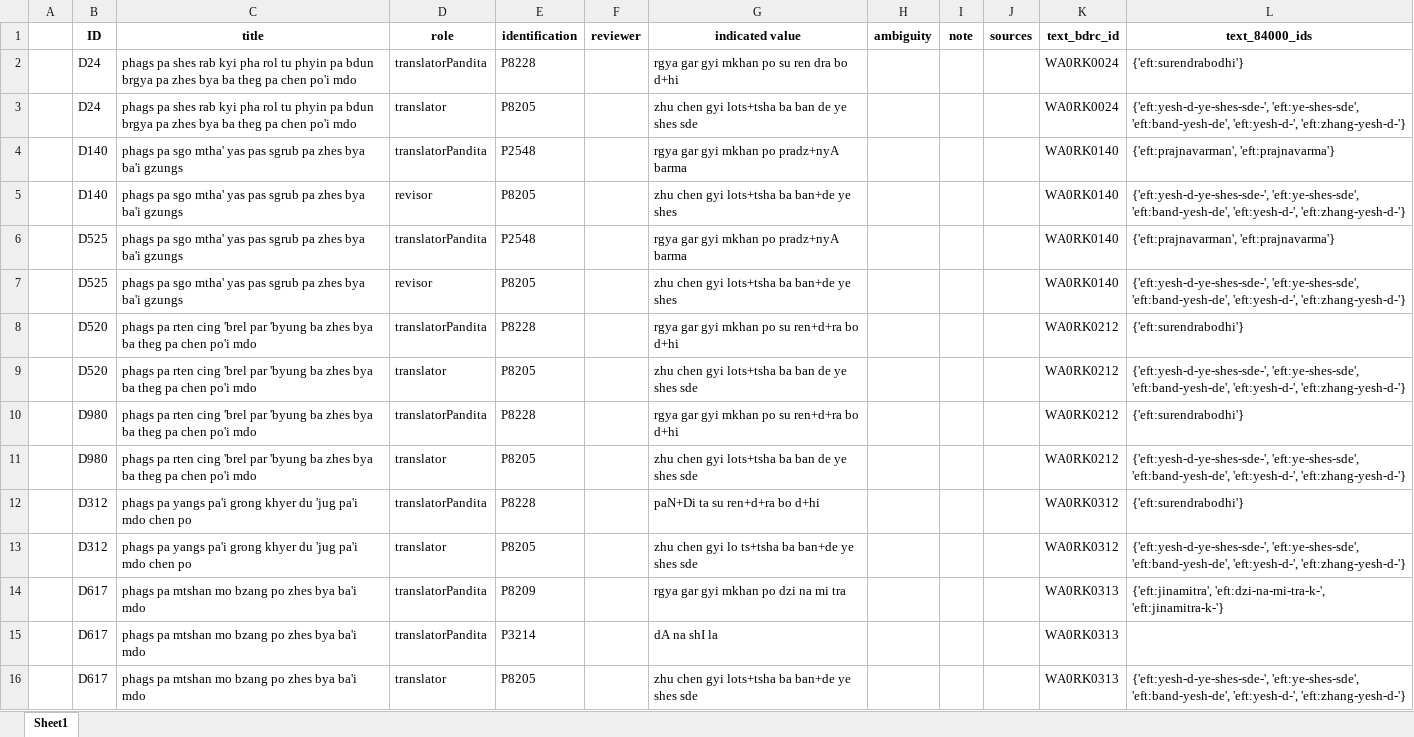
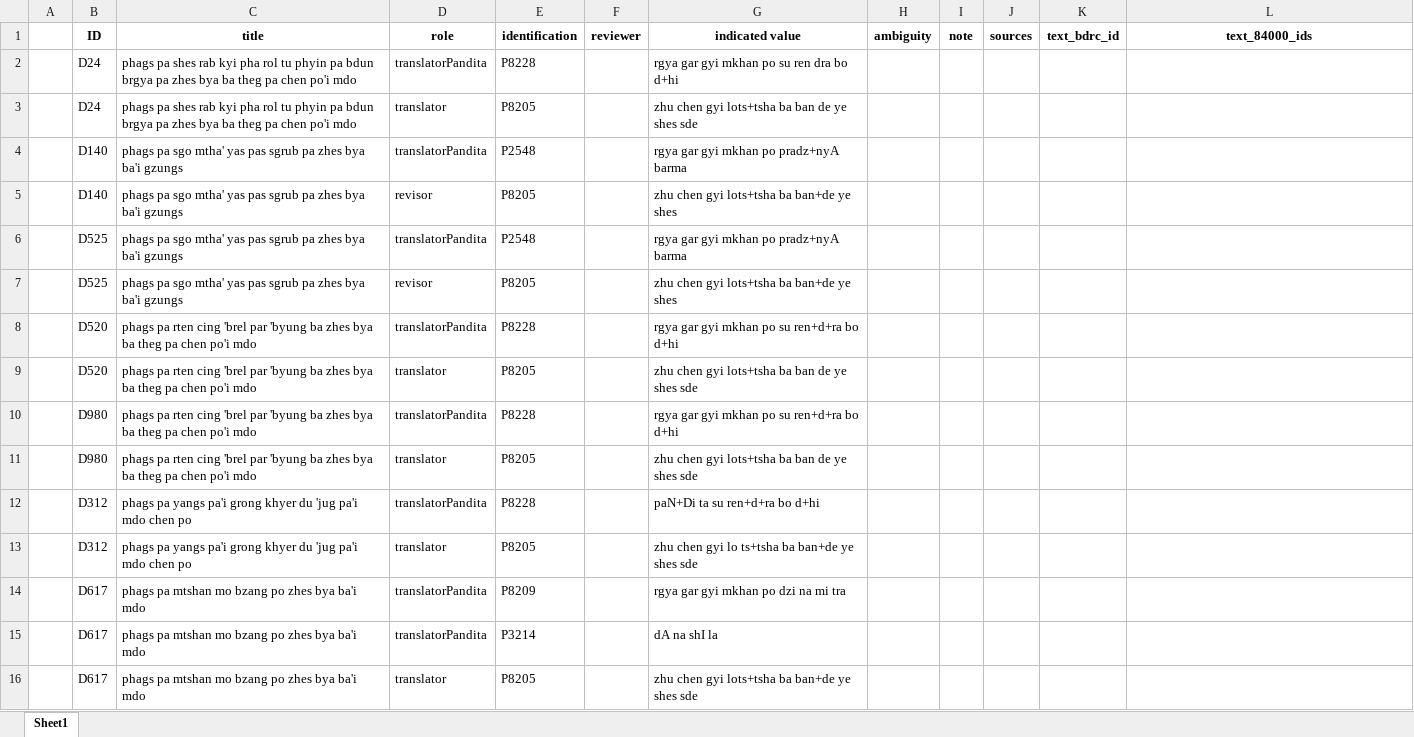
Before and after one commit to wkdewey/xml-parsing, an Excel workbook: data-export/WD_missing_entries.xlsx, sheet Sheet1, drawn as a sheet; values as stored, in another font and other column widths than the file's, no borders; the diff names each change by its address in the sheet, - before the commit and + after, or states it on an @@ line.

```diff
--- a/data-export/WD_missing_entries.xlsx (sheet Sheet1)
+++ b/data-export/WD_missing_entries.xlsx (sheet Sheet1)
-K2:K3 (text_bdrc_id): WA0RK0024
+K2:K3 (text_bdrc_id): (empty)
-L2 (text_84000_ids): {'eft:surendrabodhi'}
+L2 (text_84000_ids): (empty)
-L3 (text_84000_ids): {'eft:yesh-d-ye-shes-sde-', 'eft:ye-shes-sde', 'eft:band-yesh-de', 'eft:yesh-d-', 'eft:zhang-yesh-d-'}
+L3 (text_84000_ids): (empty)
-K4:K7 (text_bdrc_id): WA0RK0140
+K4:K7 (text_bdrc_id): (empty)
-L4 (text_84000_ids): {'eft:prajnavarman', 'eft:prajnavarma'}
+L4 (text_84000_ids): (empty)
-L5 (text_84000_ids): {'eft:yesh-d-ye-shes-sde-', 'eft:ye-shes-sde', 'eft:band-yesh-de', 'eft:yesh-d-', 'eft:zhang-yesh-d-'}
+L5 (text_84000_ids): (empty)
-L6 (text_84000_ids): {'eft:prajnavarman', 'eft:prajnavarma'}
+L6 (text_84000_ids): (empty)
-L7 (text_84000_ids): {'eft:yesh-d-ye-shes-sde-', 'eft:ye-shes-sde', 'eft:band-yesh-de', 'eft:yesh-d-', 'eft:zhang-yesh-d-'}
+L7 (text_84000_ids): (empty)
-K8:K11 (text_bdrc_id): WA0RK0212
+K8:K11 (text_bdrc_id): (empty)
-L8 (text_84000_ids): {'eft:surendrabodhi'}
+L8 (text_84000_ids): (empty)
-L9 (text_84000_ids): {'eft:yesh-d-ye-shes-sde-', 'eft:ye-shes-sde', 'eft:band-yesh-de', 'eft:yesh-d-', 'eft:zhang-yesh-d-'}
+L9 (text_84000_ids): (empty)
-L10 (text_84000_ids): {'eft:surendrabodhi'}
+L10 (text_84000_ids): (empty)
-L11 (text_84000_ids): {'eft:yesh-d-ye-shes-sde-', 'eft:ye-shes-sde', 'eft:band-yesh-de', 'eft:yesh-d-', 'eft:zhang-yesh-d-'}
+L11 (text_84000_ids): (empty)
-K12:K13 (text_bdrc_id): WA0RK0312
+K12:K13 (text_bdrc_id): (empty)
-L12 (text_84000_ids): {'eft:surendrabodhi'}
+L12 (text_84000_ids): (empty)
-L13 (text_84000_ids): {'eft:yesh-d-ye-shes-sde-', 'eft:ye-shes-sde', 'eft:band-yesh-de', 'eft:yesh-d-', 'eft:zhang-yesh-d-'}
+L13 (text_84000_ids): (empty)
-K14:K16 (text_bdrc_id): WA0RK0313
+K14:K16 (text_bdrc_id): (empty)
-L14 (text_84000_ids): {'eft:jinamitra', 'eft:dzi-na-mi-tra-k-', 'eft:jinamitra-k-'}
+L14 (text_84000_ids): (empty)
-L16 (text_84000_ids): {'eft:yesh-d-ye-shes-sde-', 'eft:ye-shes-sde', 'eft:band-yesh-de', 'eft:yesh-d-', 'eft:zhang-yesh-d-'}
+L16 (text_84000_ids): (empty)
```
Also changed, not shown: 1 other file.
